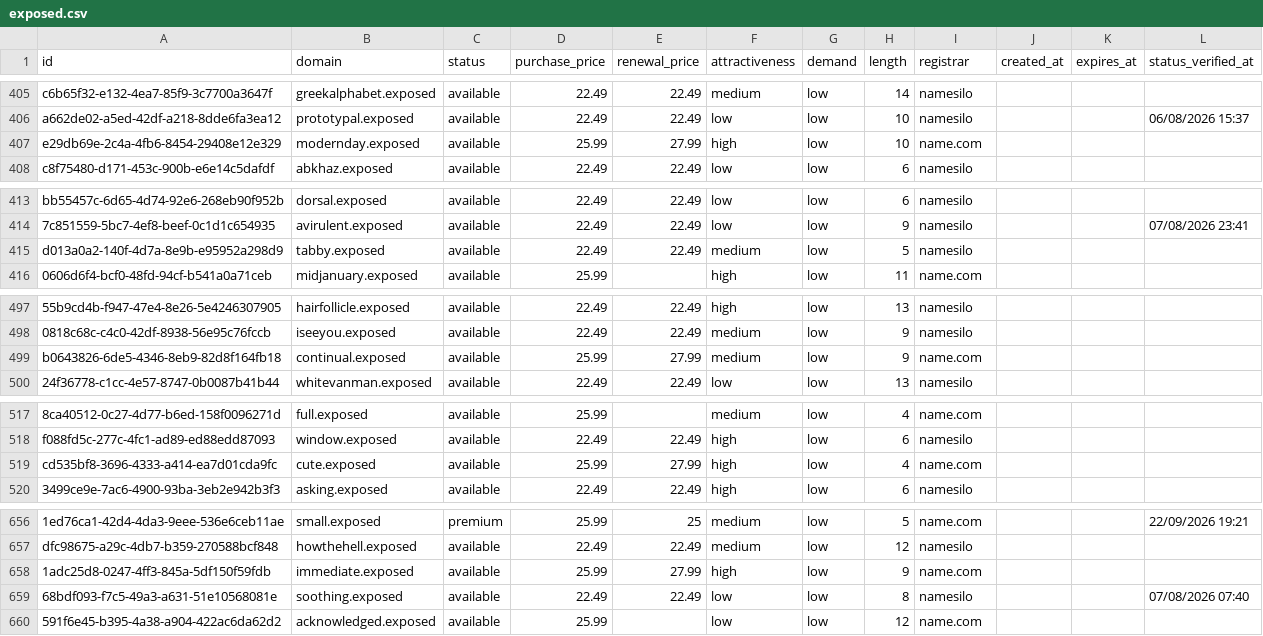
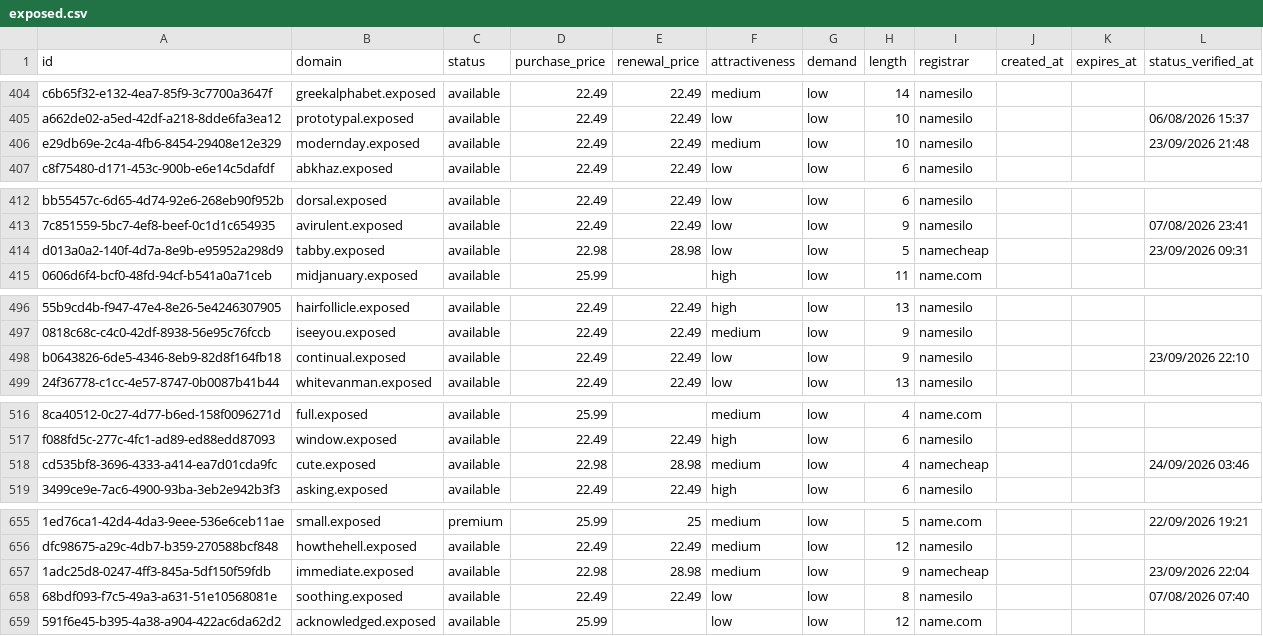
Before and after one commit to UniqueDomains/exposed-oneword-domains, a CSV file: exposed.csv, drawn as a sheet; only a part is shown, gaps mark what is left out; addresses are those after the commit; the diff covers the shown part only; the diff names each change by its address in the sheet, - before the commit and + after, or states it on an @@ line.

```diff
--- a/exposed.csv
+++ b/exposed.csv
-D406 (purchase_price): 25.99
+D406 (purchase_price): 22.49
-E406 (renewal_price): 27.99
+E406 (renewal_price): 22.49
-F406 (attractiveness): high
+F406 (attractiveness): medium
-I406 (registrar): name.com
+I406 (registrar): namesilo
-L406 (status_verified_at): (empty)
+L406 (status_verified_at): 23/09/2026 21:48
-D414 (purchase_price): 22.49
+D414 (purchase_price): 22.98
-E414 (renewal_price): 22.49
+E414 (renewal_price): 28.98
-F414 (attractiveness): medium
+F414 (attractiveness): low
-I414 (registrar): namesilo
+I414 (registrar): namecheap
-L414 (status_verified_at): (empty)
+L414 (status_verified_at): 23/09/2026 09:31
-D498 (purchase_price): 25.99
+D498 (purchase_price): 22.49
-E498 (renewal_price): 27.99
+E498 (renewal_price): 22.49
-F498 (attractiveness): medium
+F498 (attractiveness): low
-I498 (registrar): name.com
+I498 (registrar): namesilo
-L498 (status_verified_at): (empty)
+L498 (status_verified_at): 23/09/2026 22:10
-D518 (purchase_price): 25.99
+D518 (purchase_price): 22.98
-E518 (renewal_price): 27.99
+E518 (renewal_price): 28.98
-F518 (attractiveness): high
+F518 (attractiveness): medium
-I518 (registrar): name.com
+I518 (registrar): namecheap
-L518 (status_verified_at): (empty)
+L518 (status_verified_at): 24/09/2026 03:46
-D657 (purchase_price): 25.99
+D657 (purchase_price): 22.98
-E657 (renewal_price): 27.99
+E657 (renewal_price): 28.98
-F657 (attractiveness): high
+F657 (attractiveness): medium
-I657 (registrar): name.com
+I657 (registrar): namecheap
-L657 (status_verified_at): (empty)
+L657 (status_verified_at): 23/09/2026 22:04
```
Also changed, not shown: 1 added row, 1 removed row and 104 edited cells elsewhere in this file, 4 other files.
